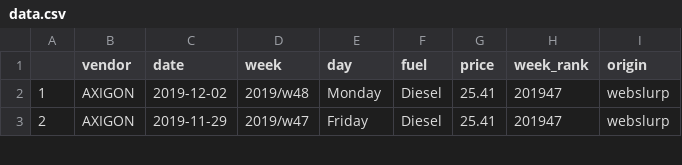
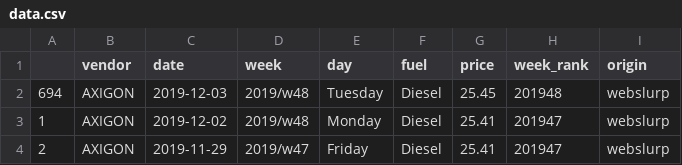
Before and after one commit to jakubfuchs/r-webslurp, a CSV file: data.csv, drawn as a sheet; only a part is shown; the diff names each change by its address in the sheet, - before the commit and + after, or states it on an @@ line.

Commit message:
data update

```diff
--- a/data.csv
+++ b/data.csv
+row 2: 694 | AXIGON | 2019-12-03 | 2019/w48 | Tuesday | Diesel | 25.45 | 201948 | webslurp
```
Also changed, not shown: 1 other file.
